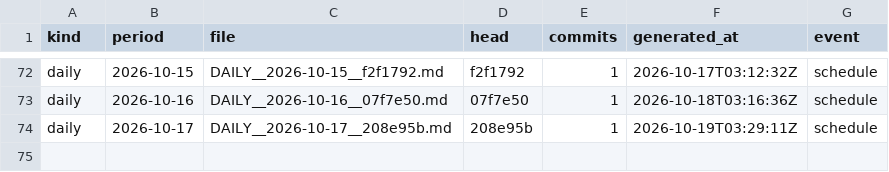
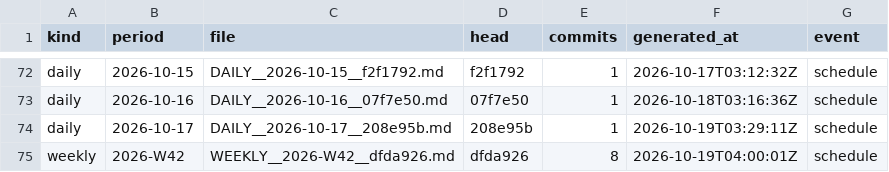
Before and after one commit to soulinpsyabstract/sipa-os-governance, a TSV file: REPORTS/INDEX.tsv, drawn as a sheet; only a part is shown, gaps mark what is left out.

Commit message:
governance: weekly report 2026-W42

```diff
--- a/REPORTS/INDEX.tsv
+++ b/REPORTS/INDEX.tsv
@@ -74 +74,2 @@ daily	2026-10-16	DAILY__2026-10-16__07f7e50.md	07f7e50	1	2026-10-18T03:16:36Z	sc
 daily	2026-10-17	DAILY__2026-10-17__208e95b.md	208e95b	1	2026-10-19T03:29:11Z	schedule
+weekly	2026-W42	WEEKLY__2026-W42__dfda926.md	dfda926	8	2026-10-19T04:00:01Z	schedule
```
Also changed, not shown: 3 other files.
